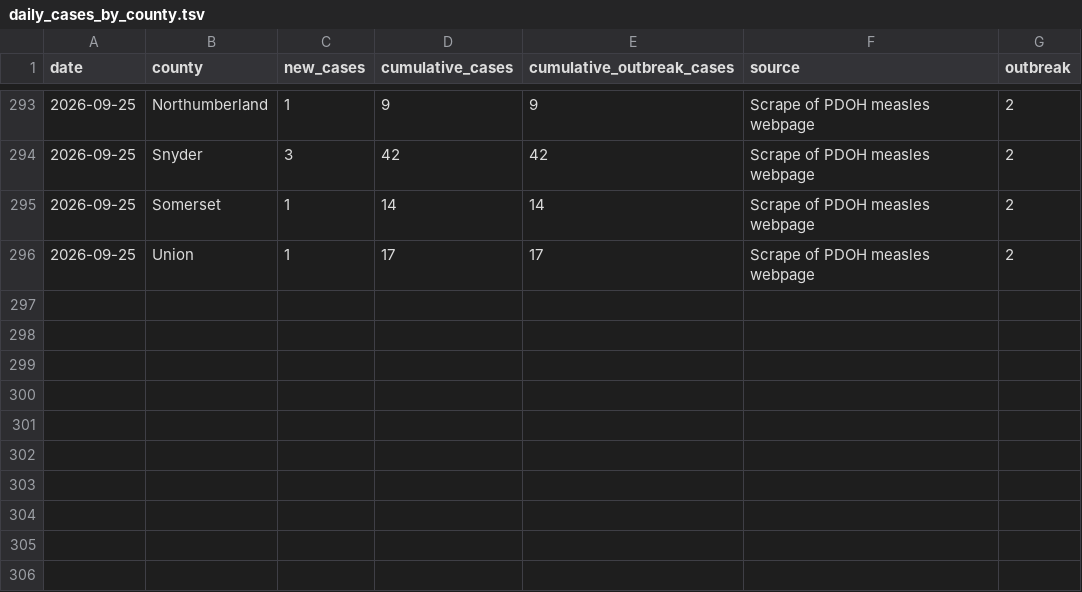
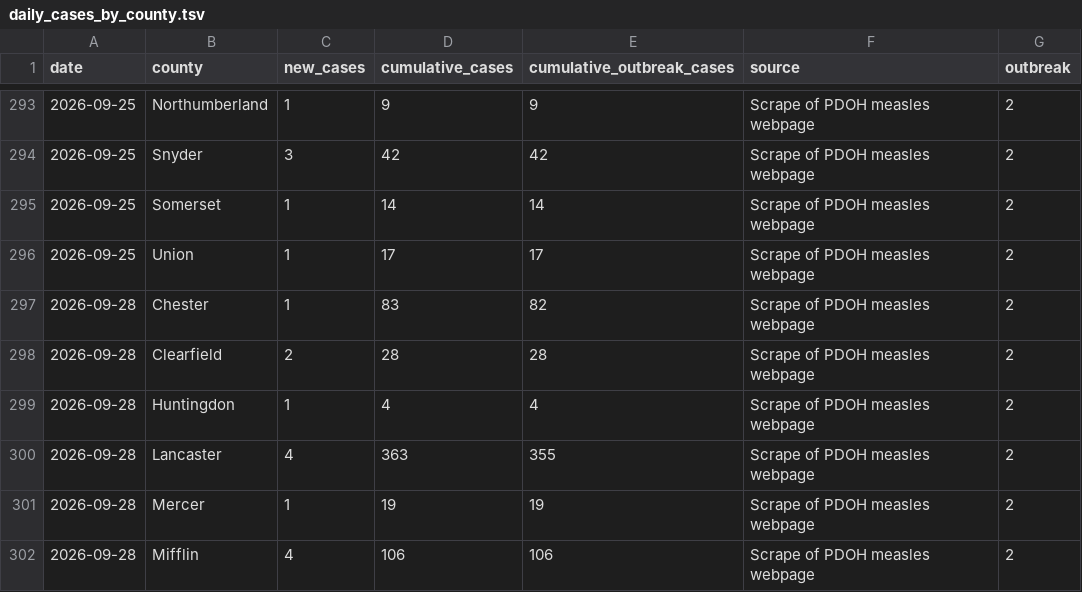
Before and after one commit to PittsburghPG/measles-tracker, a TSV file: data/daily_cases_by_county.tsv, drawn as a sheet; only a part is shown, gaps mark what is left out; the diff names each change by its address in the sheet, - before the commit and + after, or states it on an @@ line.

```diff
--- a/data/daily_cases_by_county.tsv
+++ b/data/daily_cases_by_county.tsv
+row 297: 2026-09-28 | Chester | 1 | 83 | 82 | Scrape of PDOH measles webpage | 2
+row 298: 2026-09-28 | Clearfield | 2 | 28 | 28 | Scrape of PDOH measles webpage | 2
+row 299: 2026-09-28 | Huntingdon | 1 | 4 | 4 | Scrape of PDOH measles webpage | 2
+row 300: 2026-09-28 | Lancaster | 4 | 363 | 355 | Scrape of PDOH measles webpage | 2
+row 301: 2026-09-28 | Mercer | 1 | 19 | 19 | Scrape of PDOH measles webpage | 2
+row 302: 2026-09-28 | Mifflin | 4 | 106 | 106 | Scrape of PDOH measles webpage | 2
```
Also changed, not shown: data/daily_cases_by_age_group.tsv, data/daily_hospitalization_by_age_group.tsv, 6 other files.
